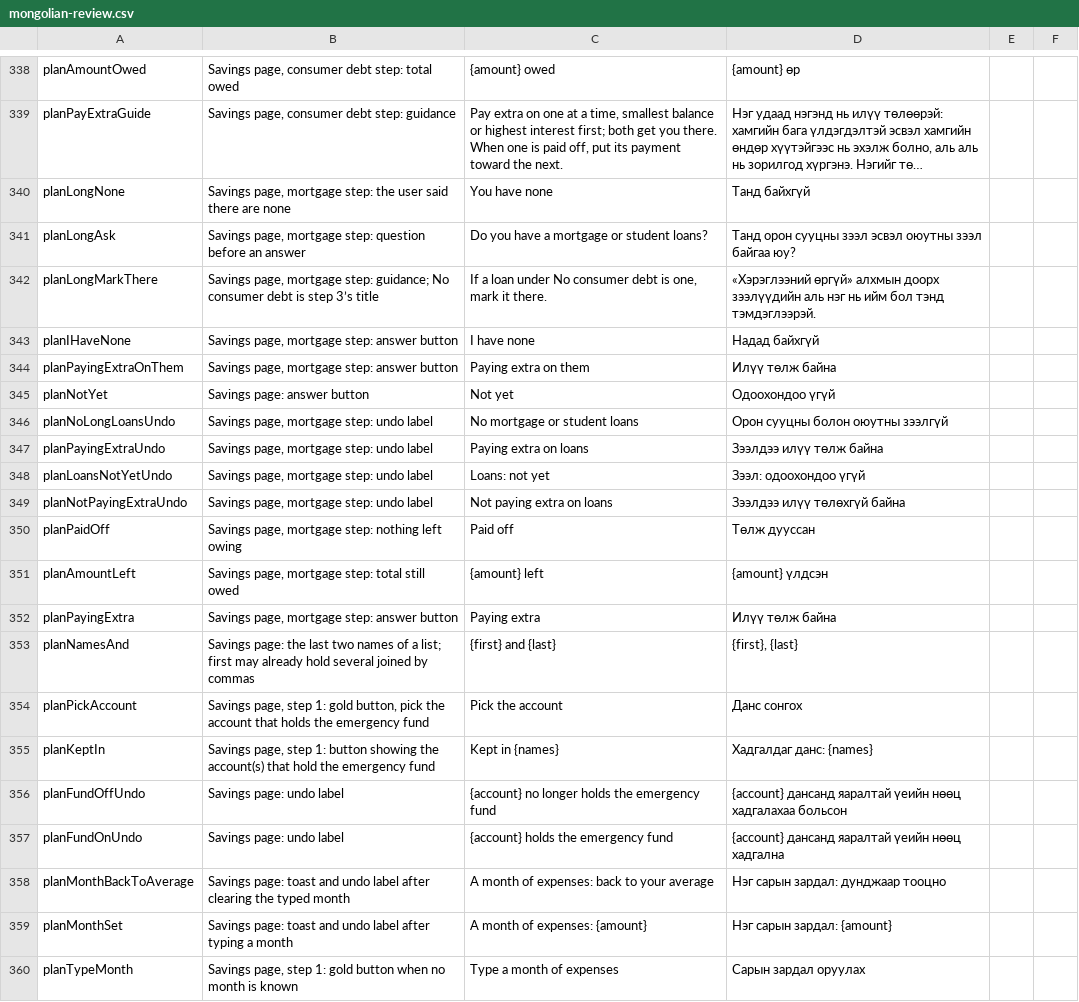
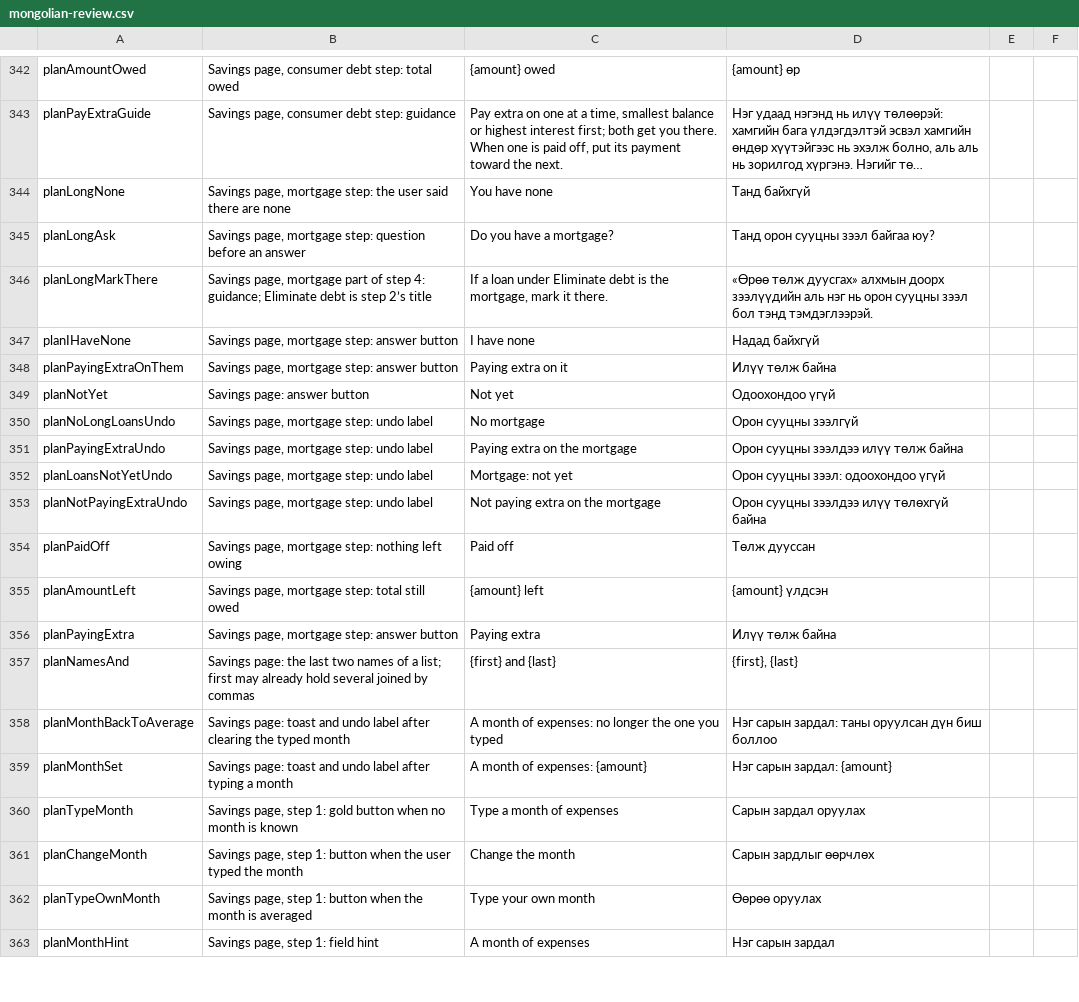
Before and after one commit to Loveland-Solutions/betterbudget-app, a CSV file: docs/mongolian-review.csv, drawn as a sheet; only a part is shown, gaps mark what is left out; the shorter side is filled out with more unchanged rows; long unchanged cells end in …; removed rows and columns are numbered as before the commit, all else as after; the diff covers the shown part only; the diff names each change by its address in the sheet, - before the commit and + after, or states it on an @@ line.

```diff
--- a/docs/mongolian-review.csv
+++ b/docs/mongolian-review.csv
-C345: Do you have a mortgage or student loans?
+C345: Do you have a mortgage?
-D345: Танд орон сууцны зээл эсвэл оюутны зээл байгаа юу?
+D345: Танд орон сууцны зээл байгаа юу?
-B346: …page, mortgage step: guidance; No consumer debt is step 3’s title
+B346: …page, mortgage part of step 4: guidance; Eliminate debt is step 2’s title
-C346: …loan under No consumer debt is one, mark it…
+C346: …loan under Eliminate debt is the mortgage, mark it…
-D346: «Хэрэглээний өргүй» алхмын доорх зээлүүдийн аль нэг нь ийм бол тэнд…
+D346: «Өрөө төлж дуусгах» алхмын доорх зээлүүдийн аль нэг нь орон сууцны зээл бол тэнд…
-C348: Paying extra on them
+C348: Paying extra on it
-C350: No mortgage or student loans
+C350: No mortgage
-D350: Орон сууцны болон оюутны зээлгүй
+D350: Орон сууцны зээлгүй
-C351: Paying extra on loans
+C351: Paying extra on the mortgage
-D351: Зээлдээ илүү төлж байна
+D351: Орон сууцны зээлдээ илүү төлж байна
-C352: Loans: not yet
+C352: Mortgage: not yet
-D352: Зээл: одоохондоо үгүй
+D352: Орон сууцны зээл: одоохондоо үгүй
-C353: Not paying extra on loans
+C353: Not paying extra on the mortgage
-D353: Зээлдээ илүү төлөхгүй байна
+D353: Орон сууцны зээлдээ илүү төлөхгүй байна
-row 354: planPickAccount | Savings page, step 1: gold button, pick the account that holds the emergency fund | Pick the account | Данс сонгох
-row 355: planKeptIn | Savings page, step 1: button showing the account(s) that hold the emergency fund | Kept in {names} | Хадгалдаг данс: {names}
-row 356: planFundOffUndo | Savings page: undo label | {account} no longer holds the emergency fund | {account} дансанд яаралтай үеийн нөөц хадгалахаа больсон
-row 357: planFundOnUndo | Savings page: undo label | {account} holds the emergency fund | {account} дансанд яаралтай үеийн нөөц хадгална
-C358: A month of expenses: back to your average
+C358: A month of expenses: no longer the one you typed
-D358: Нэг сарын зардал: дунджаар тооцно
+D358: Нэг сарын зардал: таны оруулсан дүн биш боллоо
```
Also changed, not shown: 8 added rows, 7 removed rows and 30 edited cells elsewhere in this file, 39 other files.
